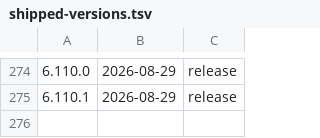
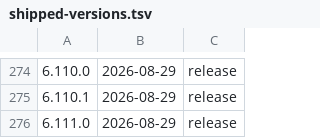
Before and after one commit to thomasholknielsen/claude-tweaks, a TSV file: docs/shipped-versions.tsv, drawn as a sheet; only a part is shown, gaps mark what is left out.

Commit message:
Release v6.111.0 — compare-shell: restyle the judged candidate when a tweak lever moves (#1336); sweep capture's headless absorb bar (#1296); document escalate-residue.js's minimal-label posture (#1216); fix stale redTip claim in docs/reconcile-checks.md

```diff
--- a/docs/shipped-versions.tsv
+++ b/docs/shipped-versions.tsv
@@ -275 +275,2 @@
 6.110.1	2026-08-29	release
+6.111.0	2026-08-29	release
```
Also changed, not shown: 2 other files.
